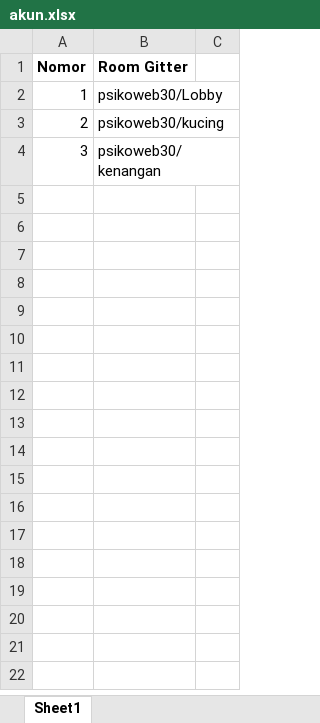
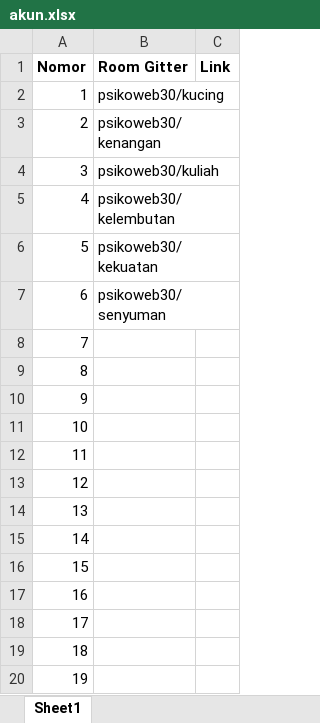
Before and after one commit to psikoweb/psikoweb.github.io, an Excel workbook: administrasi/akun.xlsx, sheet Sheet1, drawn as a sheet; only a part is shown; values as stored, in another font and other column widths than the file's, no borders; the diff covers the shown part only; the diff names each change by its address in the sheet, - before the commit and + after, or states it on an @@ line.

```diff
--- a/administrasi/akun.xlsx (sheet Sheet1)
+++ b/administrasi/akun.xlsx (sheet Sheet1)
-C1: (empty)
+C1: Link
-B2 (Room Gitter): psikoweb30/Lobby
+B2 (Room Gitter): psikoweb30/kucing
-B3 (Room Gitter): psikoweb30/kucing
+B3 (Room Gitter): psikoweb30/kenangan
-B4 (Room Gitter): psikoweb30/kenangan
+B4 (Room Gitter): psikoweb30/kuliah
+row 5: 4 | psikoweb30/kelembutan
+row 6: 5 | psikoweb30/kekuatan
+row 7: 6 | psikoweb30/senyuman
+row 8: 7
+row 9: 8
+row 10: 9
+row 11: 10
+row 12: 11
+row 13: 12
+row 14: 13
+row 15: 14
+row 16: 15
+row 17: 16
+row 18: 17
+row 19: 18
+row 20: 19
```
Also changed, not shown: 11 added rows elsewhere in this sheet, 1 other file.
